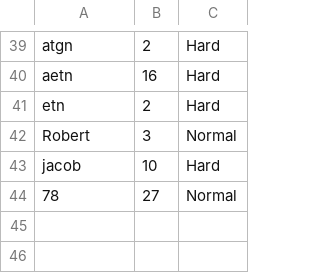
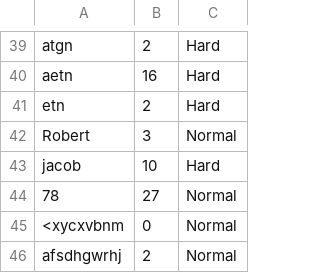
Before and after one commit to robskaar/Snake, a CSV file: src/Resources/CSV/HighScores.csv, drawn as a sheet; only a part is shown, gaps mark what is left out; the diff names each change by its address in the sheet, - before the commit and + after, or states it on an @@ line.

```diff
--- a/src/Resources/CSV/HighScores.csv
+++ b/src/Resources/CSV/HighScores.csv
+row 45: <xycxvbnm | 0 | Normal
+row 46: afsdhgwrhj | 2 | Normal
```
Also changed, not shown: out/production/Snake/Resources/CSV/HighScores.csv, 1 other file.
